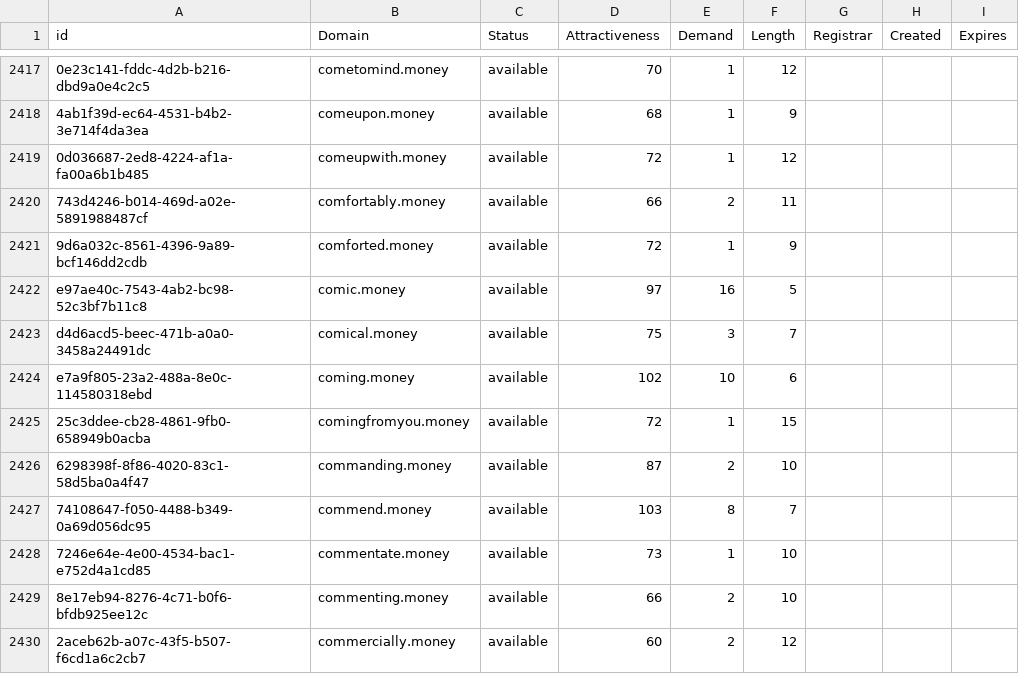
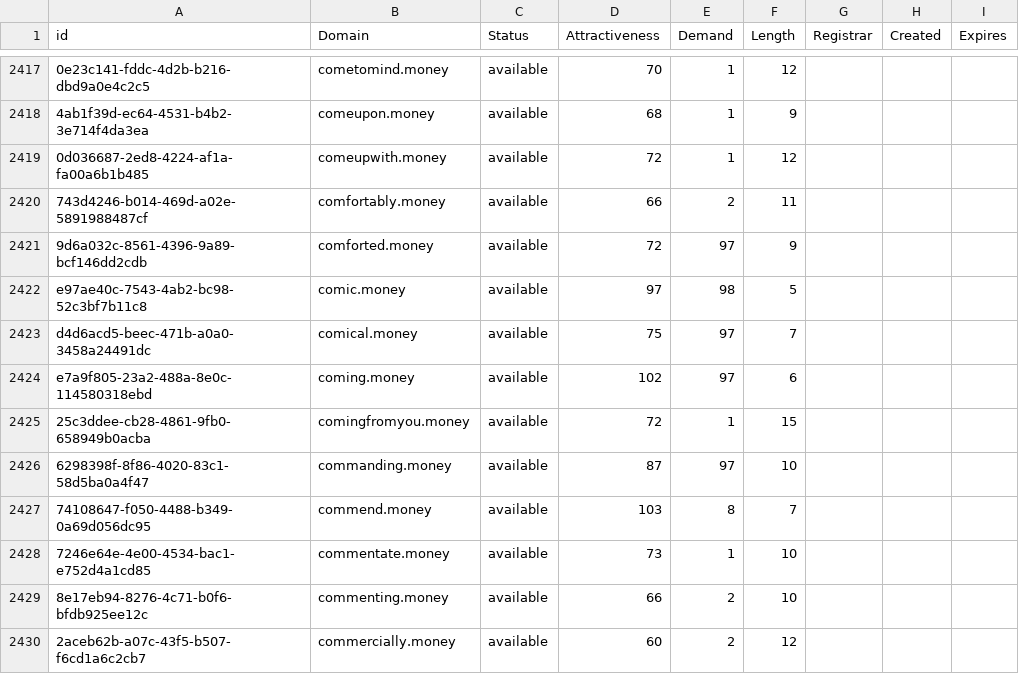
Before and after one commit to UniqueDomains/money-oneword-domains, a CSV file: money.csv, drawn as a sheet; only a part is shown, gaps mark what is left out; the diff covers the shown part only; the diff names each change by its address in the sheet, - before the commit and + after, or states it on an @@ line.

Commit message:
Domains update

```diff
--- a/money.csv
+++ b/money.csv
-E2421 (Demand): 1
+E2421 (Demand): 97
-E2422 (Demand): 16
+E2422 (Demand): 98
-E2423 (Demand): 3
+E2423 (Demand): 97
-E2424 (Demand): 10
+E2424 (Demand): 97
-E2426 (Demand): 2
+E2426 (Demand): 97
```
Also changed, not shown: 53 edited cells elsewhere in this file, 2 other files.
